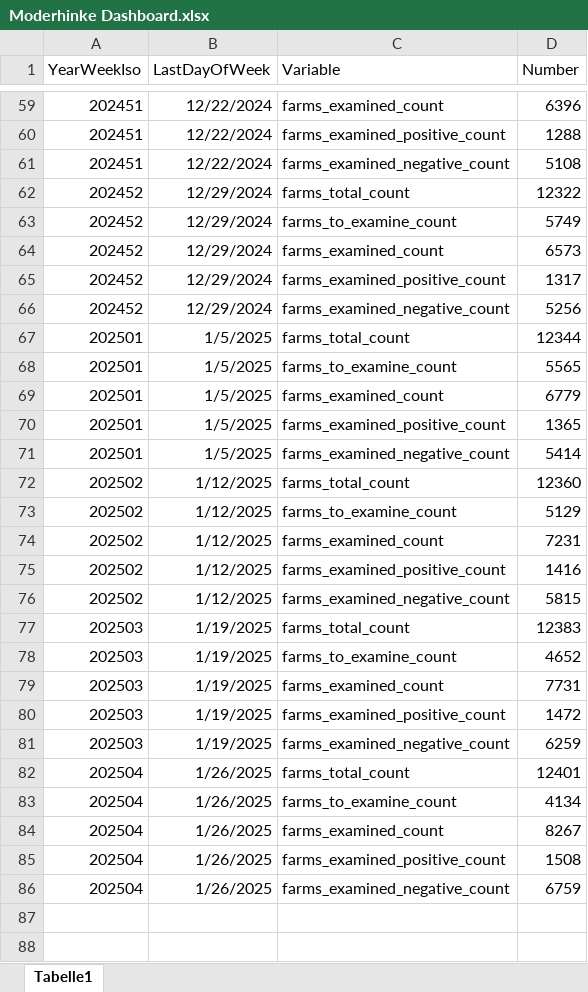
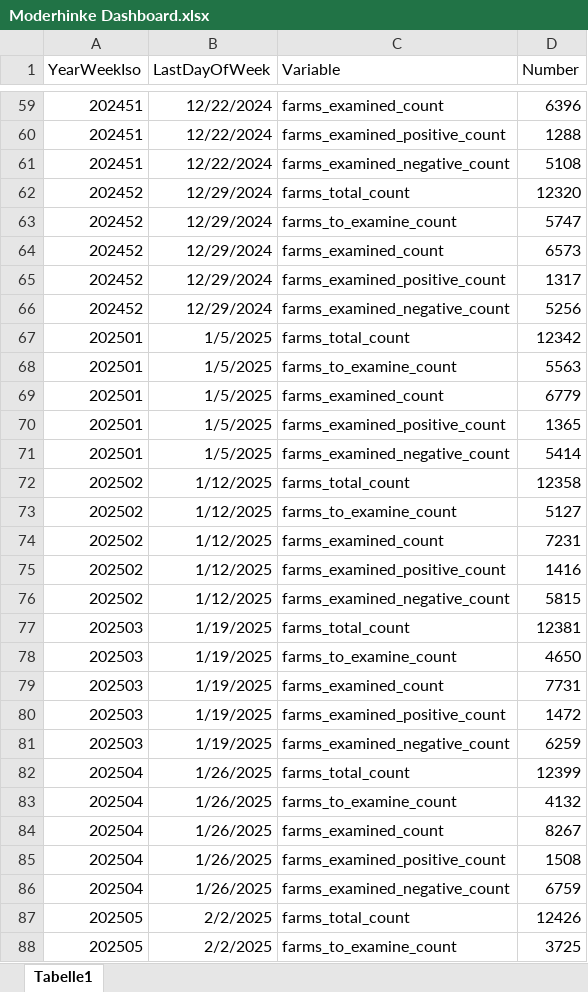
Before and after one commit to BLV-OSAV-USAV/data.blv.admin.ch, an Excel workbook: ogd/foot_rot_control_program/in/Moderhinke Dashboard.xlsx, sheet Tabelle1, drawn as a sheet; only a part is shown, gaps mark what is left out; values as stored, in another font and other column widths than the file's, no borders; the diff covers the shown part only; the diff names each change by its address in the sheet, - before the commit and + after, or states it on an @@ line.

```diff
--- a/ogd/foot_rot_control_program/in/Moderhinke Dashboard.xlsx (sheet Tabelle1)
+++ b/ogd/foot_rot_control_program/in/Moderhinke Dashboard.xlsx (sheet Tabelle1)
-D62 (Number): 12322
+D62 (Number): 12320
-D63 (Number): 5749
+D63 (Number): 5747
-D67 (Number): 12344
+D67 (Number): 12342
-D68 (Number): 5565
+D68 (Number): 5563
-D72 (Number): 12360
+D72 (Number): 12358
-D73 (Number): 5129
+D73 (Number): 5127
-D77 (Number): 12383
+D77 (Number): 12381
-D78 (Number): 4652
+D78 (Number): 4650
-D82 (Number): 12401
+D82 (Number): 12399
-D83 (Number): 4134
+D83 (Number): 4132
+row 87: 202505 | 2/2/2025 | farms_total_count | 12426
+row 88: 202505 | 2/2/2025 | farms_to_examine_count | 3725
```
Also changed, not shown: 3 added rows and 24 edited cells elsewhere in this sheet.
